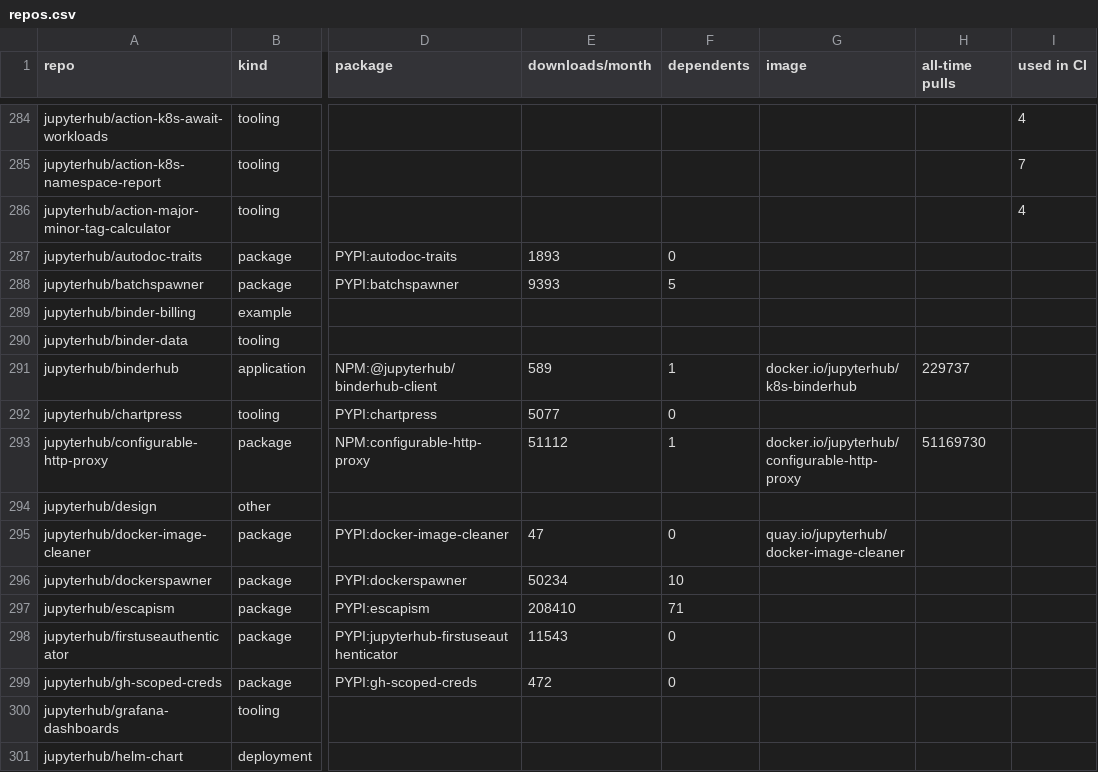
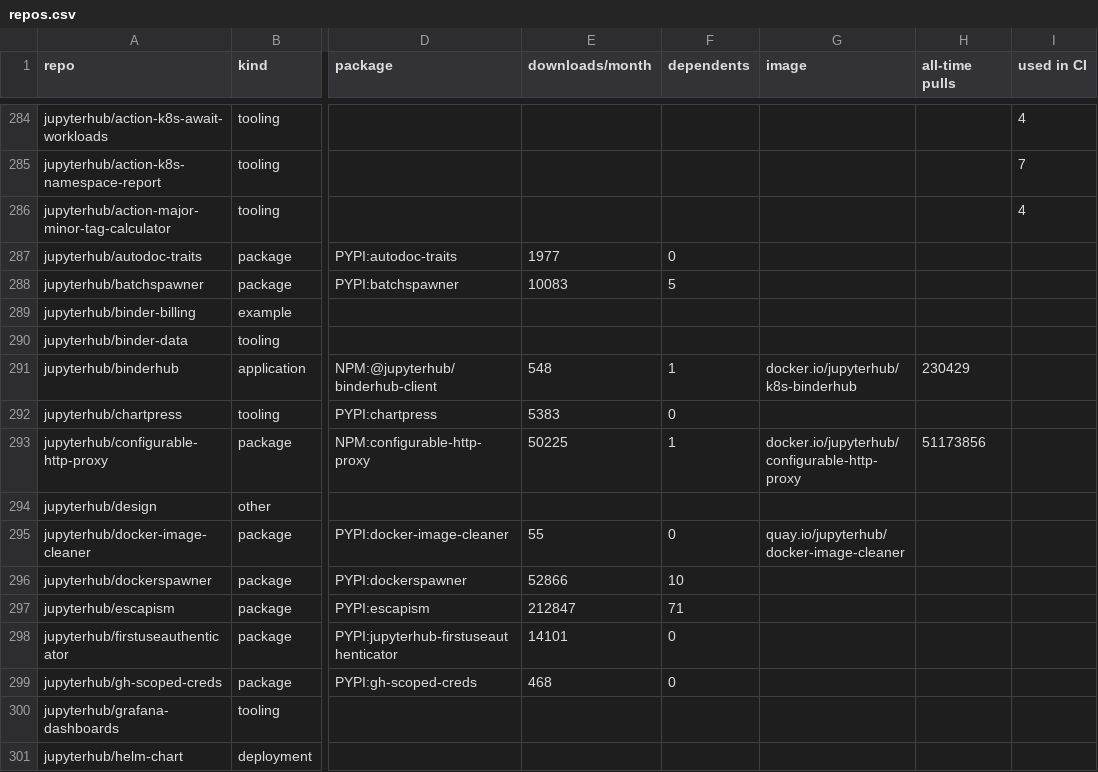
Before and after one commit to jupyter/security-inventory, a CSV file: output/repos.csv, drawn as a sheet; only a part is shown, gaps mark what is left out; the diff covers the shown part only; the diff names each change by its address in the sheet, - before the commit and + after, or states it on an @@ line.

```diff
--- a/output/repos.csv
+++ b/output/repos.csv
-E287 (downloads/month): 1893
+E287 (downloads/month): 1977
-E288 (downloads/month): 9393
+E288 (downloads/month): 10083
-E291 (downloads/month): 589
+E291 (downloads/month): 548
-H291 (all-time pulls): 229737
+H291 (all-time pulls): 230429
-E292 (downloads/month): 5077
+E292 (downloads/month): 5383
-E293 (downloads/month): 51112
+E293 (downloads/month): 50225
-H293 (all-time pulls): 51169730
+H293 (all-time pulls): 51173856
-E295 (downloads/month): 47
+E295 (downloads/month): 55
-E296 (downloads/month): 50234
+E296 (downloads/month): 52866
-E297 (downloads/month): 208410
+E297 (downloads/month): 212847
-E298 (downloads/month): 11543
+E298 (downloads/month): 14101
-E299 (downloads/month): 472
+E299 (downloads/month): 468
```
Also changed, not shown: 143 edited cells elsewhere in this file, 8 other files.
